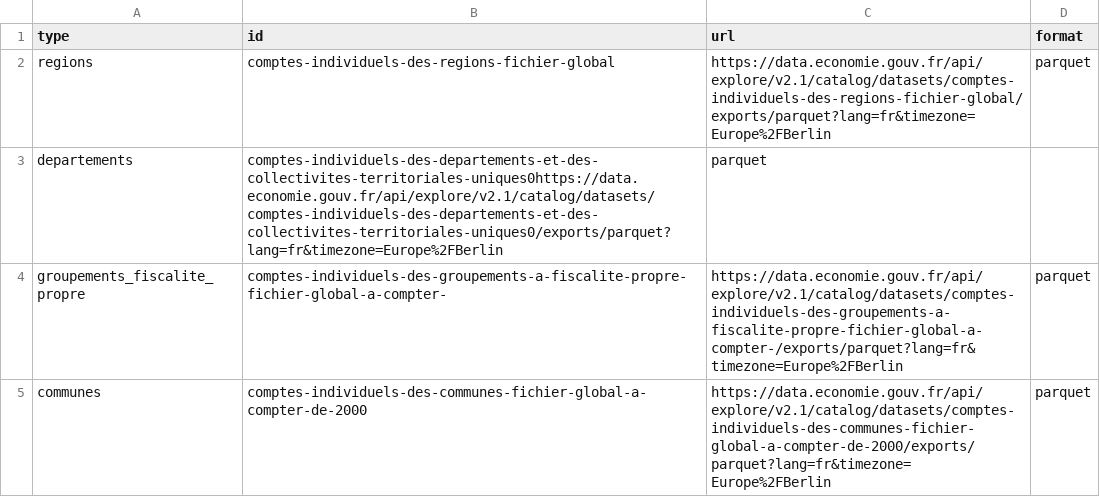
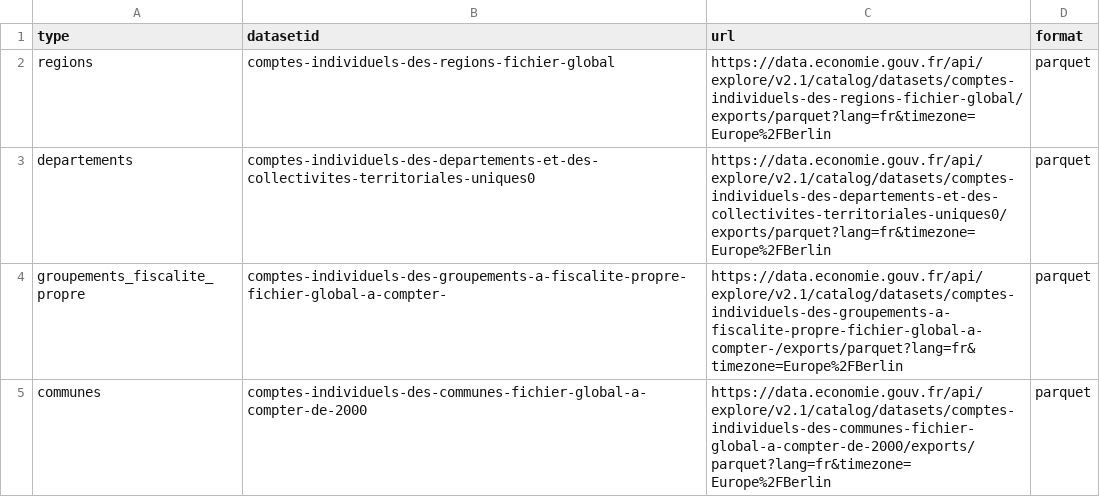
Before and after one commit to dataforgoodfr/13_eclaireur_public, a CSV file: back/scripts/datasets/communities_financial_accounts.csv, drawn as a sheet.

Commit message:
[BACK] harmonisation des clé dans les csv

```diff
--- a/back/scripts/datasets/communities_financial_accounts.csv
+++ b/back/scripts/datasets/communities_financial_accounts.csv
@@ -1,4 +1,4 @@
-type;id;url;format
+type;datasetid;url;format
 regions;comptes-individuels-des-regions-fichier-global;https://data.economie.gouv.fr/api/explore/v2.1/catalog/datasets/comptes-individuels-des-regions-fichier-global/exports/parquet?lang=fr&timezone=Europe%2FBerlin;parquet
-departements;comptes-individuels-des-departements-et-des-collectivites-territoriales-uniques0https://data.economie.gouv.fr/api/explore/v2.1/catalog/datasets/comptes-individuels-des-departements-et-des-collectivites-territoriales-uniques0/exports/parquet?lang=fr&timezone=Europe%2FBerlin;parquet
+departements;comptes-individuels-des-departements-et-des-collectivites-territoriales-uniques0;https://data.economie.gouv.fr/api/explore/v2.1/catalog/datasets/comptes-individuels-des-departements-et-des-collectivites-territoriales-uniques0/exports/parquet?lang=fr&timezone=Europe%2FBerlin;parquet
 groupements_fiscalite_propre;comptes-individuels-des-groupements-a-fiscalite-propre-fichier-global-a-compter-;https://data.economie.gouv.fr/api/explore/v2.1/catalog/datasets/comptes-individuels-des-groupements-a-fiscalite-propre-fichier-global-a-compter-/exports/parquet?lang=fr&timezone=Europe%2FBerlin;parquet
```
Also changed, not shown: 1 other file.
